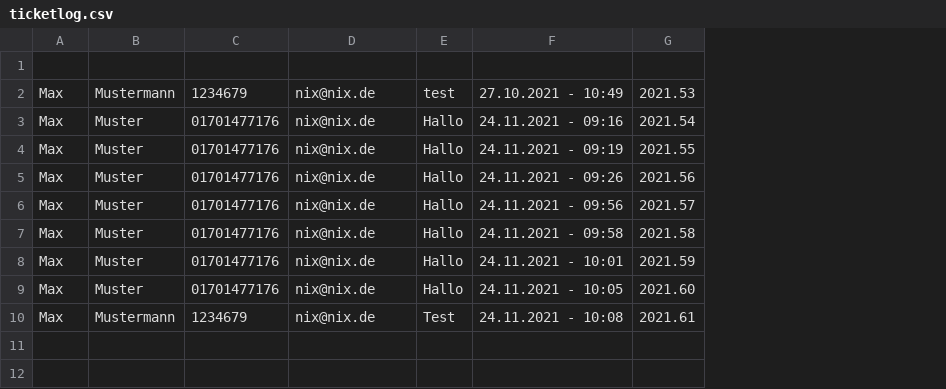
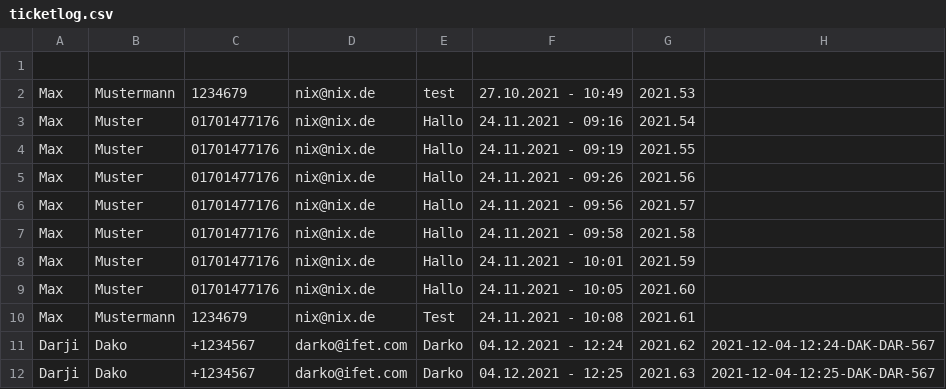
Before and after one commit to 0xChri2/ITA-HB-Ticketsystem-mit-Statistik-, a CSV file: ITA-HB-Ticketsystem-mit-Statistik/data/ticketsystem/ticketlog.csv, drawn as a sheet; the diff names each change by its address in the sheet, - before the commit and + after, or states it on an @@ line.

```diff
--- a/ITA-HB-Ticketsystem-mit-Statistik/data/ticketsystem/ticketlog.csv
+++ b/ITA-HB-Ticketsystem-mit-Statistik/data/ticketsystem/ticketlog.csv
+column H, empty
+row 11: Darji | Dako | +1234567 | darko@ifet.com | Darko | 04.12.2021 - 12:24 | 2021.62 | 2021-12-04-12:24-DAK-DAR-567
+row 12: Darji | Dako | +1234567 | darko@ifet.com | Darko | 04.12.2021 - 12:25 | 2021.63 | 2021-12-04-12:25-DAK-DAR-567
```
Also changed, not shown: 9 other files.
